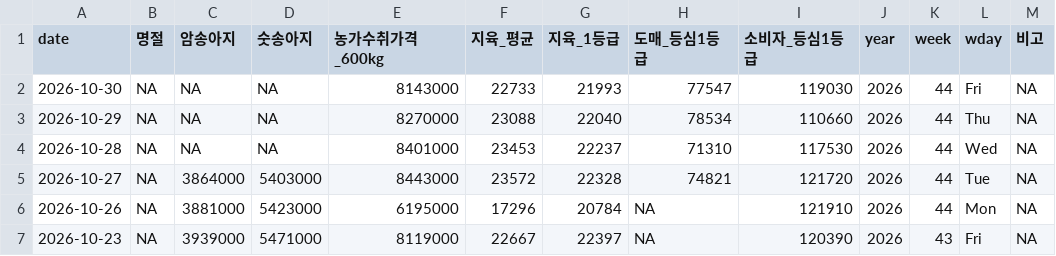
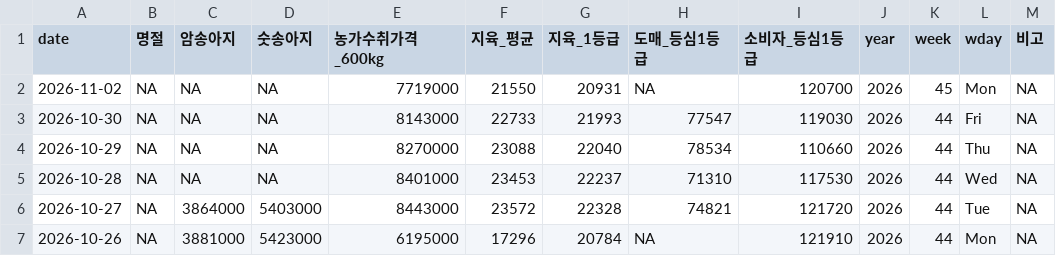
Before and after one commit to YoungjunNa/ekape-parsing, a CSV file: data_hanwoo_stock/hanwoo-stock.csv, drawn as a sheet; only a part is shown; the shorter side is filled out with more unchanged rows; the diff names each change by its address in the sheet, - before the commit and + after, or states it on an @@ line.

```diff
--- a/data_hanwoo_stock/hanwoo-stock.csv
+++ b/data_hanwoo_stock/hanwoo-stock.csv
+row 2: 2026-11-02 | NA | NA | NA | 7719000 | 21550 | 20931 | NA | 120700 | 2026 | 45 | Mon | NA
```
Also changed, not shown: data_hanwoo_stock/hanwoo-forecast.csv, 1 other file.
